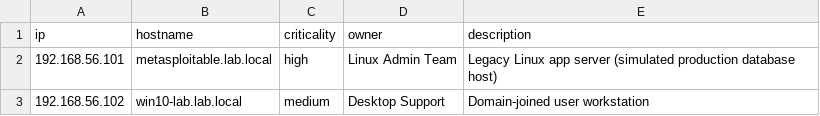
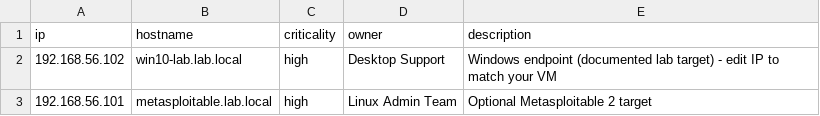
Before and after one commit to howardwu35/howardwu35, a CSV file: Nessus-Lab/assets.example.csv, drawn as a sheet.

```diff
--- a/Nessus-Lab/assets.example.csv
+++ b/Nessus-Lab/assets.example.csv
@@ -1,3 +1,3 @@
 ip,hostname,criticality,owner,description
-192.168.56.101,metasploitable.lab.local,high,Linux Admin Team,Legacy Linux app server (simulated production database host)
-192.168.56.102,win10-lab.lab.local,medium,Desktop Support,Domain-joined user workstation
+192.168.56.102,win10-lab.lab.local,high,Desktop Support,Windows endpoint (documented lab target) - edit IP to match your VM
+192.168.56.101,metasploitable.lab.local,high,Linux Admin Team,Optional Metasploitable 2 target
```
Also changed, not shown: 6 other files.
